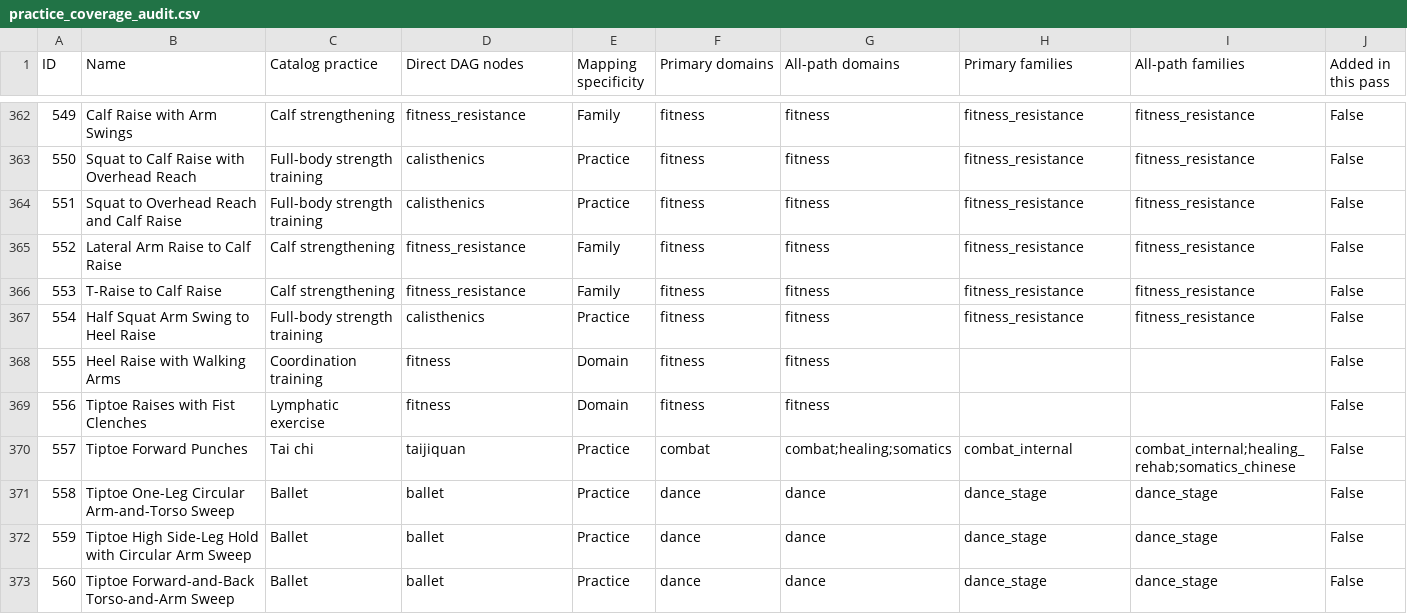
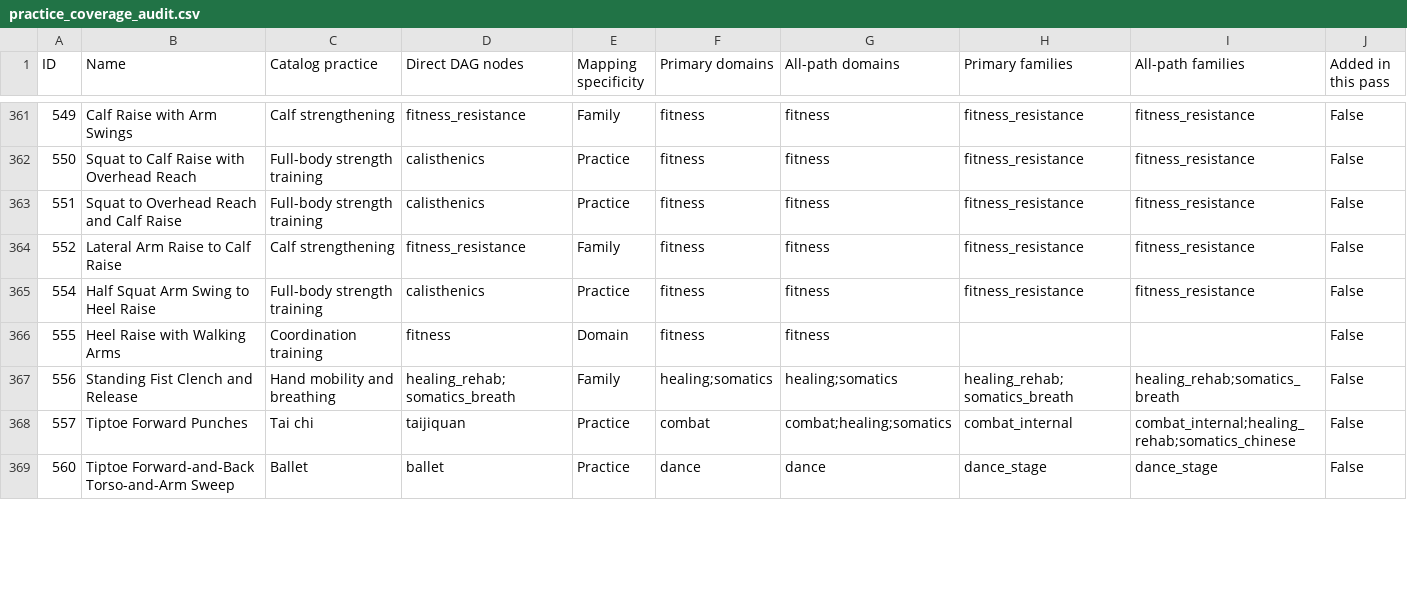
Before and after one commit to nopara73/Flux, a CSV file: docs/practice_coverage_audit.csv, drawn as a sheet; only a part is shown, gaps mark what is left out; the diff covers the shown part only.

Commit message:
Audit exercise demonstrations

```diff
--- a/docs/practice_coverage_audit.csv
+++ b/docs/practice_coverage_audit.csv
@@ -365,9 +364,6 @@
 "552","Lateral Arm Raise to Calf Raise","Calf strengthening","fitness_resistance","Family","fitness","fitness","fitness_resistance","fitness_resistance","False"
-"553","T-Raise to Calf Raise","Calf strengthening","fitness_resistance","Family","fitness","fitness","fitness_resistance","fitness_resistance","False"
 "554","Half Squat Arm Swing to Heel Raise","Full-body strength training","calisthenics","Practice","fitness","fitness","fitness_resistance","fitness_resistance","False"
 "555","Heel Raise with Walking Arms","Coordination training","fitness","Domain","fitness","fitness","","","False"
-"556","Tiptoe Raises with Fist Clenches","Lymphatic exercise","fitness","Domain","fitness","fitness","","","False"
+"556","Standing Fist Clench and Release","Hand mobility and breathing","healing_rehab;somatics_breath","Family","healing;somatics","healing;somatics","healing_rehab;somatics_breath","healing_rehab;somatics_breath","False"
 "557","Tiptoe Forward Punches","Tai chi","taijiquan","Practice","combat","combat;healing;somatics","combat_internal","combat_internal;healing_rehab;somatics_chinese","False"
-"558","Tiptoe One-Leg Circular Arm-and-Torso Sweep","Ballet","ballet","Practice","dance","dance","dance_stage","dance_stage","False"
-"559","Tiptoe High Side-Leg Hold with Circular Arm Sweep","Ballet","ballet","Practice","dance","dance","dance_stage","dance_stage","False"
 "560","Tiptoe Forward-and-Back Torso-and-Arm Sweep","Ballet","ballet","Practice","dance","dance","dance_stage","dance_stage","False"
```
Also changed, not shown: 1 removed row and 31 edited cells elsewhere in this file, 55 other files.
